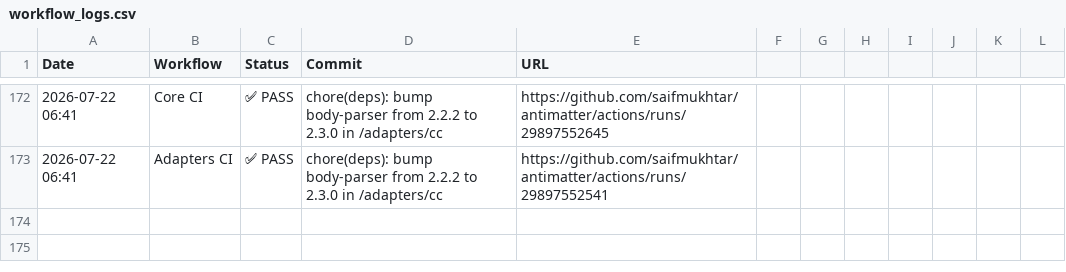
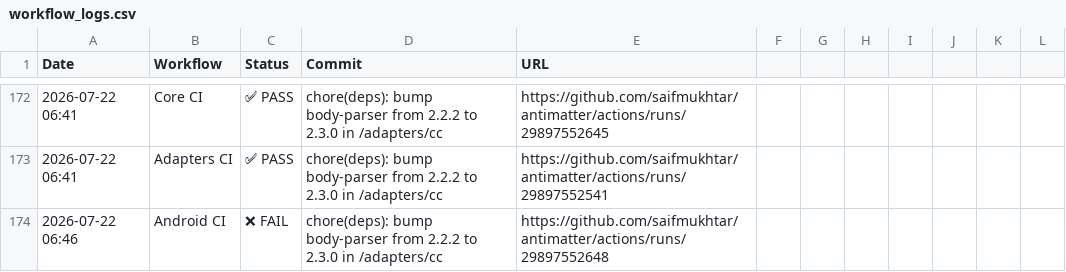
Before and after one commit to saifmukhtar/antimatter, a CSV file: .github/ci-logs/workflow_logs.csv, drawn as a sheet; only a part is shown, gaps mark what is left out; the diff names each change by its address in the sheet, - before the commit and + after, or states it on an @@ line.

```diff
--- a/.github/ci-logs/workflow_logs.csv
+++ b/.github/ci-logs/workflow_logs.csv
+row 174: 2026-07-22 06:46 | Android CI | ❌ FAIL | chore(deps): bump body-parser from 2.2.2 to 2.3.0 in /adapters/cc | https://github.com/saifmukhtar/antimatter/actions/runs/29897552648
```
Also changed, not shown: 1 other file.
